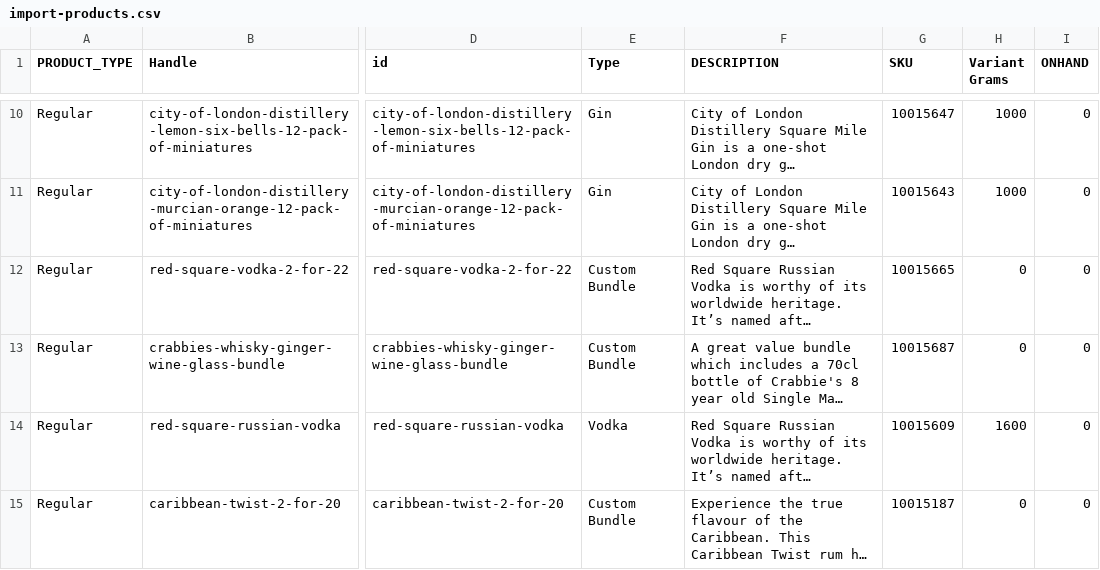
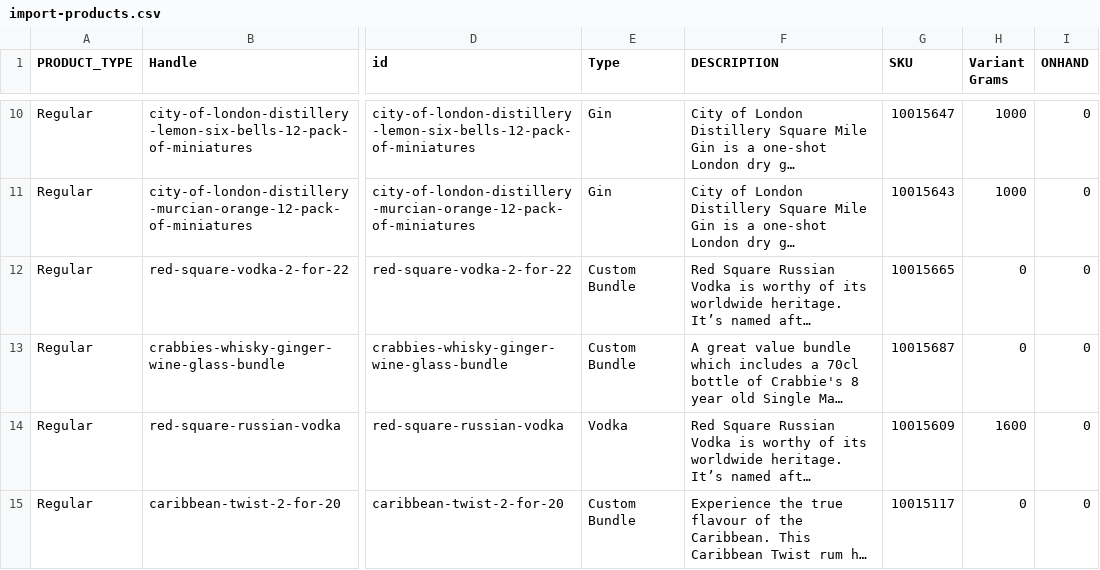
Before and after one commit to garyjacksonwork/TDS, a CSV file: import-products.csv, drawn as a sheet; only a part is shown, gaps mark what is left out; long unchanged cells end in …; the diff names each change by its address in the sheet, - before the commit and + after, or states it on an @@ line.

Commit message:
Add files via upload

```diff
--- a/import-products.csv
+++ b/import-products.csv
-G15 (SKU): 10015187
+G15 (SKU): 10015117
```
